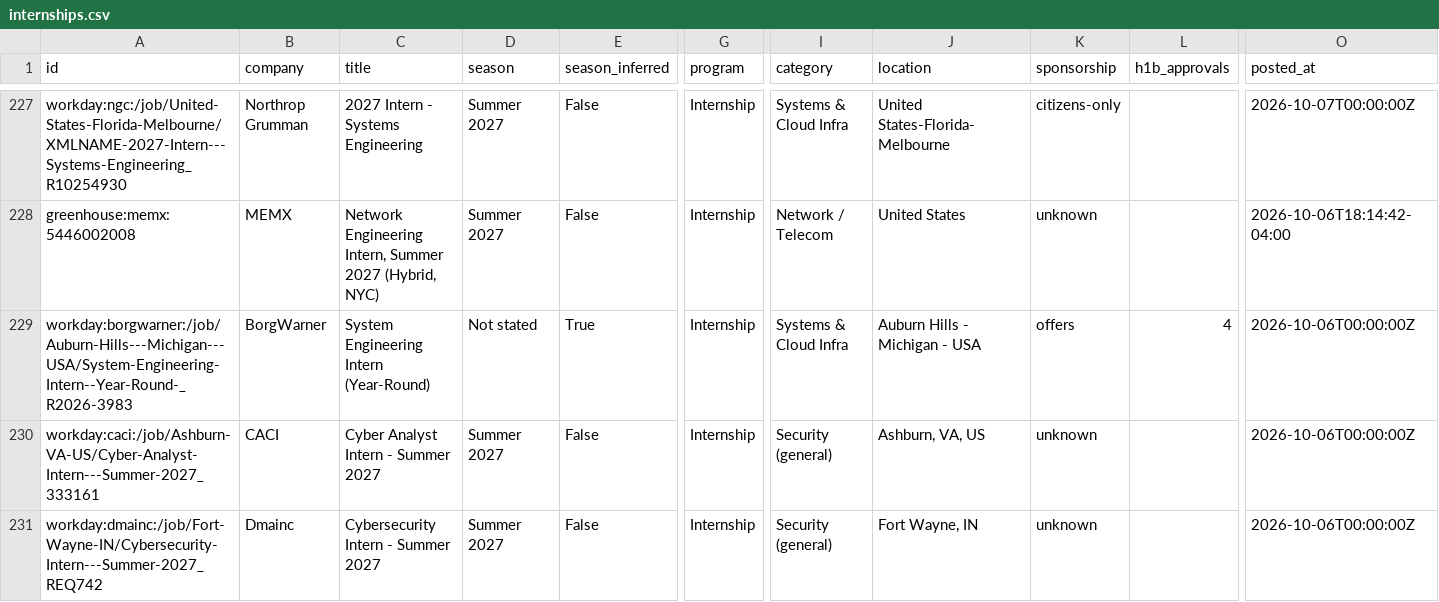
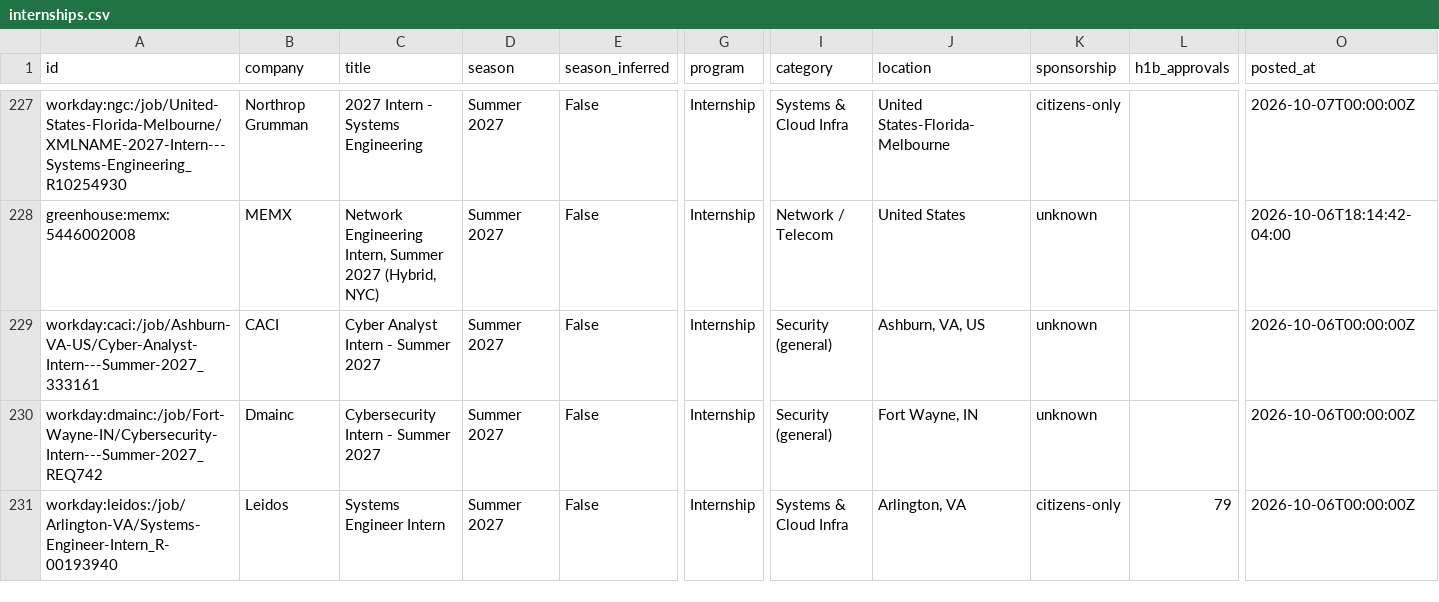
Before and after one commit to gregpierre/secnet-internships, a CSV file: data/internships.csv, drawn as a sheet; only a part is shown, gaps mark what is left out; the shorter side is filled out with more unchanged rows; removed rows and columns are numbered as before the commit, all else as after; rows hold the shown columns only; the diff covers the shown part only; the diff names each change by its address in the sheet, - before the commit and + after, or states it on an @@ line.

```diff
--- a/data/internships.csv
+++ b/data/internships.csv
-row 229: workday:borgwarner:/job/Auburn-Hills---Michigan---USA/System-Engineering-Intern--Year-Round-_R2026-3983 | BorgWarner | System Engineering Intern (Year-Round) | Not stated | True | Internship | Systems & Cloud Infra | Auburn Hills - Michigan - USA | offers | 4 | 2026-10-06T00:00:00Z
```
Also changed, not shown: 5 removed rows and 3 moved rows elsewhere in this file, docs/internships.csv, 12 other files.
